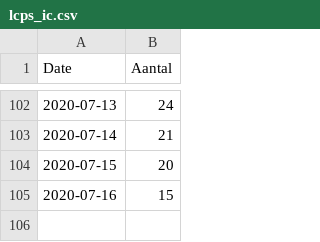
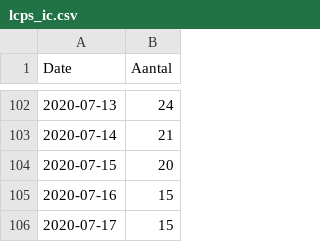
Before and after one commit to RVoor/CoronaWatchNL, a CSV file: data/lcps_ic.csv, drawn as a sheet; only a part is shown, gaps mark what is left out; the diff names each change by its address in the sheet, - before the commit and + after, or states it on an @@ line.

```diff
--- a/data/lcps_ic.csv
+++ b/data/lcps_ic.csv
+row 106: 2020-07-17 | 15
```
Also changed, not shown: data-ic/data-lcps/LCPS_IC_latest.csv, data/lcps_ic_country.csv.
